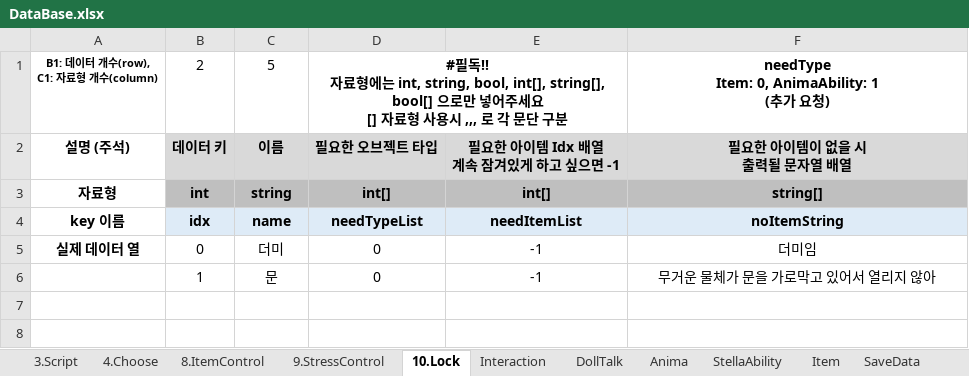
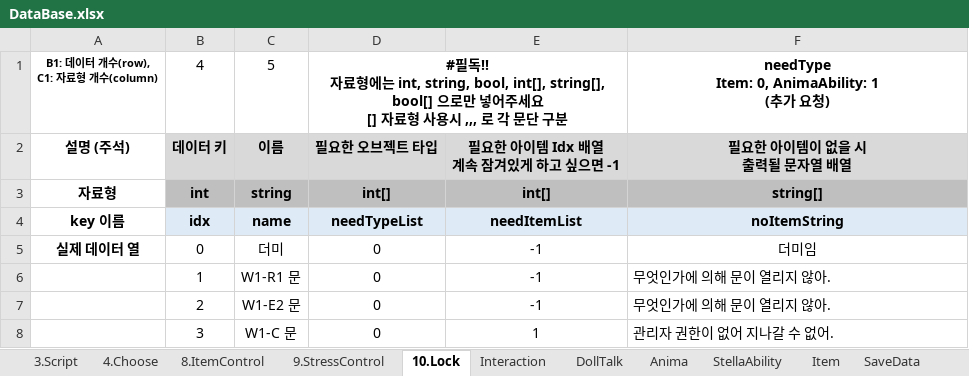
Before and after one commit to adlet0331/Marionette, an Excel workbook: bin/Assets/Resources/IngameData/DataBase.xlsx, sheet 10.Lock, drawn as a sheet; values as stored, in another font and other column widths than the file's, no borders; the diff names each change by its address in the sheet, - before the commit and + after, or states it on an @@ line.

Commit message:
Lock 스크립트 추가

```diff
--- a/bin/Assets/Resources/IngameData/DataBase.xlsx (sheet 10.Lock)
+++ b/bin/Assets/Resources/IngameData/DataBase.xlsx (sheet 10.Lock)
-B1: 2
+B1: 4
-C6: 문
+C6: W1-R1 문
-F6: 무거운 물체가 문을 가로막고 있어서 열리지 않아
+F6: 무엇인가에 의해 문이 열리지 않아.
-F6 alignment: center
+F6 alignment: left
+row 7:  | 2 | W1-E2 문 | 0 | -1 | 무엇인가에 의해 문이 열리지 않아.
+row 8:  | 3 | W1-C 문 | 0 | 1 | 관리자 권한이 없어 지나갈 수 없어.
```
Also changed, not shown: 2 other files.
